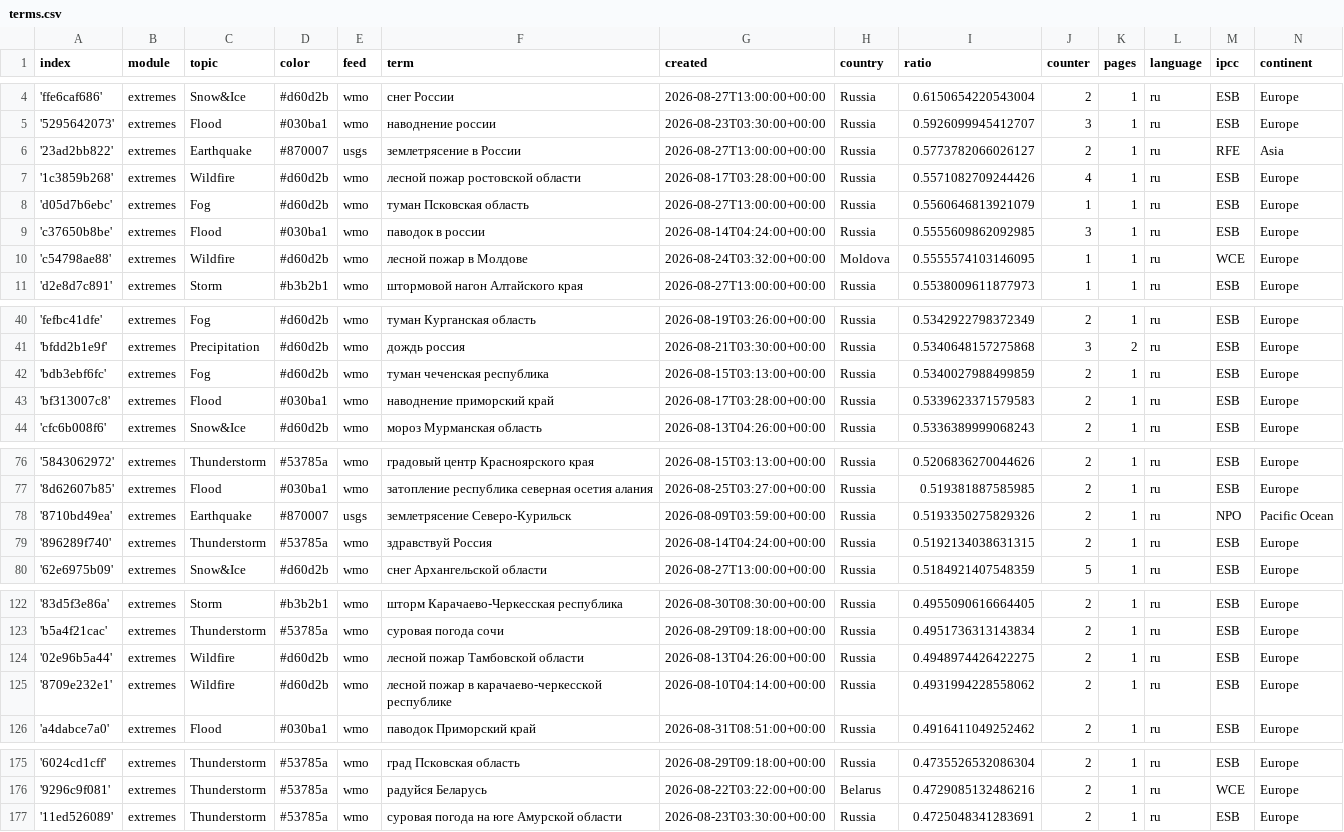
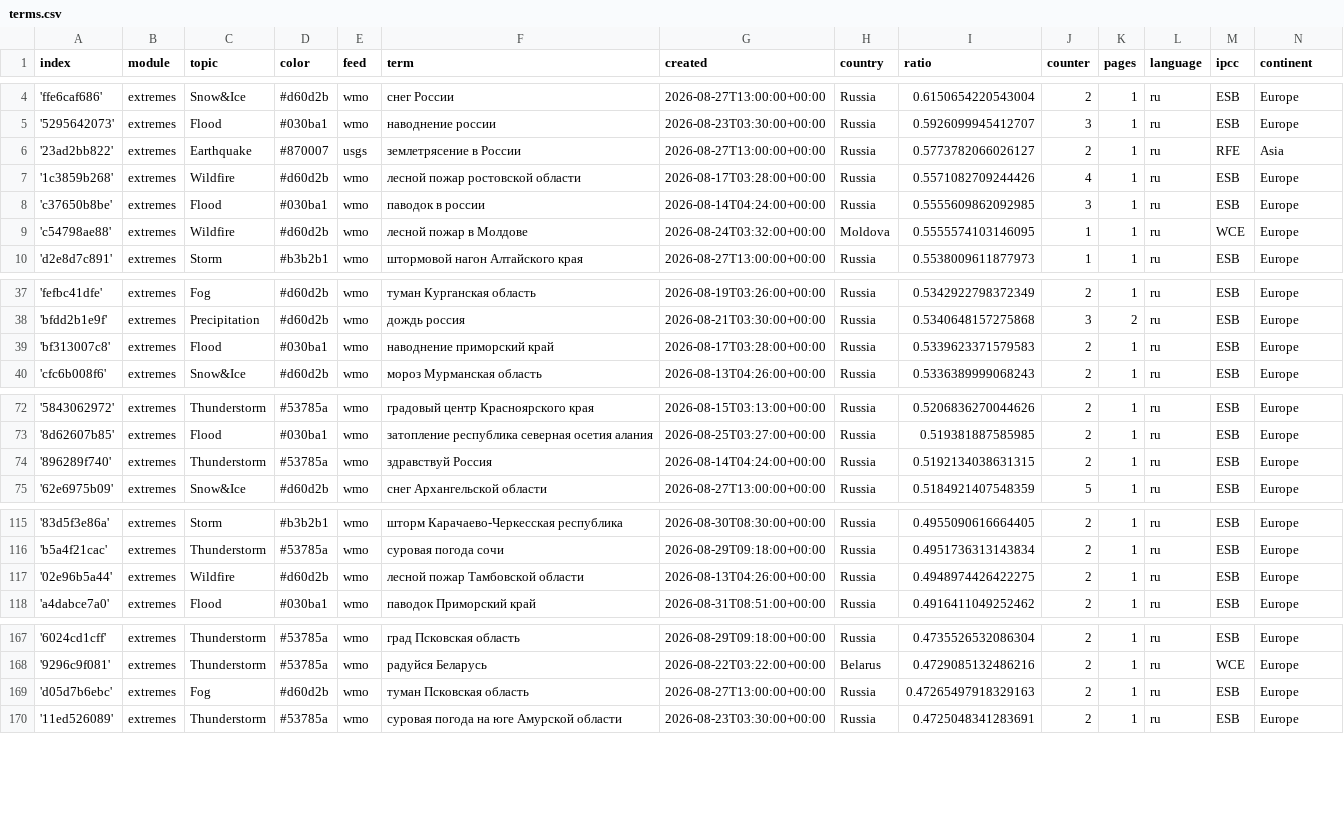
Before and after one commit to Leoniews/russianExtremes, a CSV file: terms.csv, drawn as a sheet; only a part is shown, gaps mark what is left out; removed rows and columns are numbered as before the commit, all else as after; the diff covers the shown part only; the diff names each change by its address in the sheet, - before the commit and + after, or states it on an @@ line.

```diff
--- a/terms.csv
+++ b/terms.csv
-row 8: 'd05d7b6ebc' | extremes | Fog | #d60d2b | wmo | туман Псковская область | 2026-08-27T13:00:00+00:00 | Russia | 0.5560646813921079 | 1 | 1 | ru | ESB | Europe
-row 42: 'bdb3ebf6fc' | extremes | Fog | #d60d2b | wmo | туман чеченская республика | 2026-08-15T03:13:00+00:00 | Russia | 0.5340027988499859 | 2 | 1 | ru | ESB | Europe
-row 78: '8710bd49ea' | extremes | Earthquake | #870007 | usgs | землетрясение Северо-Курильск | 2026-08-09T03:59:00+00:00 | Russia | 0.5193350275829326 | 2 | 1 | ru | NPO | Pacific Ocean
-row 125: '8709e232e1' | extremes | Wildfire | #d60d2b | wmo | лесной пожар в карачаево-черкесской республике | 2026-08-10T04:14:00+00:00 | Russia | 0.4931994228558062 | 2 | 1 | ru | ESB | Europe
+row 169: 'd05d7b6ebc' | extremes | Fog | #d60d2b | wmo | туман Псковская область | 2026-08-27T13:00:00+00:00 | Russia | 0.47265497918329163 | 2 | 1 | ru | ESB | Europe
```
Also changed, not shown: 3 added rows, 5 removed rows and 2 edited cells elsewhere in this file.
